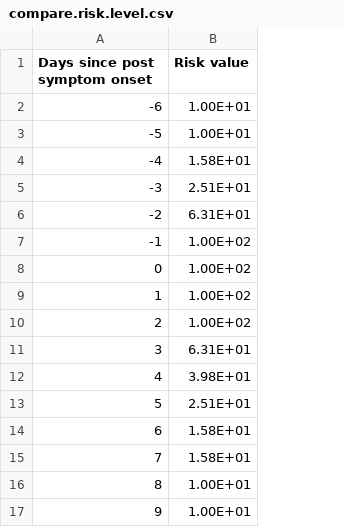
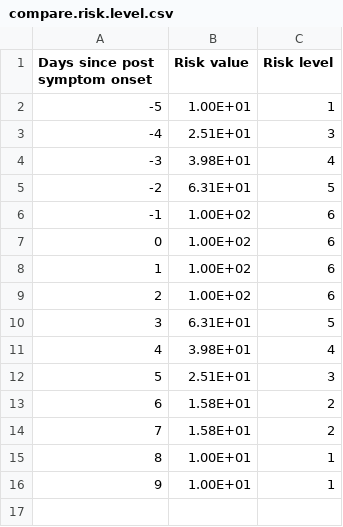
Before and after one commit to serghiou/risk_scoring, a CSV file: compare.risk.level.csv, drawn as a sheet; removed rows and columns are numbered as before the commit, all else as after; the diff names each change by its address in the sheet, - before the commit and + after, or states it on an @@ line.

Commit message:
updates to transmission risk levels

```diff
--- a/compare.risk.level.csv
+++ b/compare.risk.level.csv
+column C (Risk level), rows 2-3: 1 | 3; rows 5-16: 5 | 6 | 6 | 6 | 6 | 5 | 4 | 3 | 2 | 2 | 1 | 1
@@ column A (Days since post symptom onset) renumbered between rows 2 and 3 @@
-row 3: -5 | 1.00E+01
-row 4: -4 | 1.58E+01
+row 4: -3 | 3.98E+01 | 4
```
